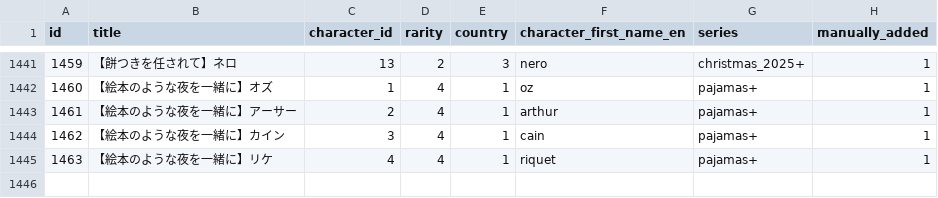
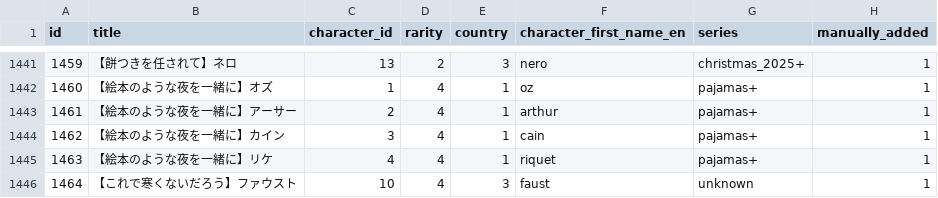
Before and after one commit to a1sareru/shoot300k, a CSV file: public/data/character_card.csv, drawn as a sheet; only a part is shown, gaps mark what is left out; the diff names each change by its address in the sheet, - before the commit and + after, or states it on an @@ line.

```diff
--- a/public/data/character_card.csv
+++ b/public/data/character_card.csv
+row 1446: 1464 | 【これで寒くないだろう】ファウスト | 10 | 4 | 3 | faust | unknown | 1
```
Also changed, not shown: public/data/card_give_characteristic.csv, public/data/card_give_characteristic_grow_list.csv, 2 other files.
